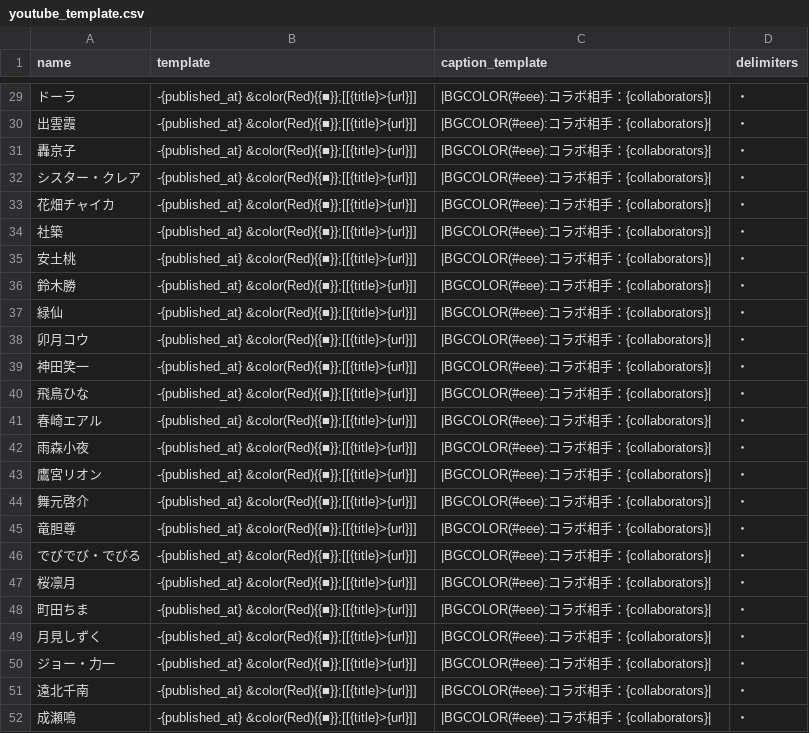
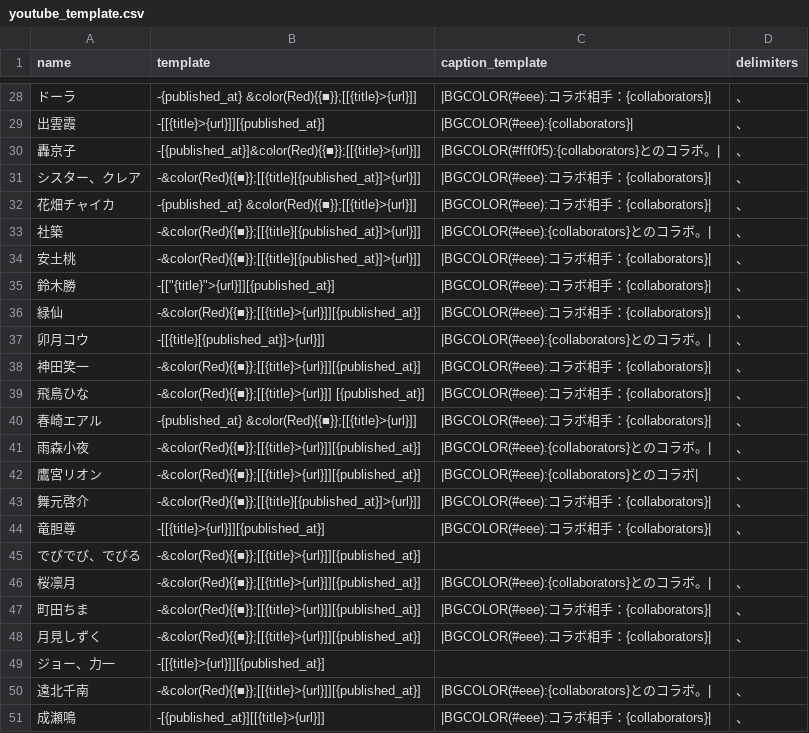
Before and after one commit to KarageAgeta/2434-youtube-wikiwiki, a CSV file: static/youtube_template.csv, drawn as a sheet; only a part is shown, gaps mark what is left out; the diff covers the shown part only.

Commit message:
[fix] Fix video list template
- Fix video list template ( before 統合後組 )

```diff
--- a/static/youtube_template.csv
+++ b/static/youtube_template.csv
@@ -29,24 +28,24 @@ name,template,caption_template,delimiters
-"ドーラ","-{published_at} &color(Red){{■}};[[{title}>{url}]]","|BGCOLOR(#eee):コラボ相手：{collaborators}|","・"
-"出雲霞","-{published_at} &color(Red){{■}};[[{title}>{url}]]","|BGCOLOR(#eee):コラボ相手：{collaborators}|","・"
-"轟京子","-{published_at} &color(Red){{■}};[[{title}>{url}]]","|BGCOLOR(#eee):コラボ相手：{collaborators}|","・"
-"シスター・クレア","-{published_at} &color(Red){{■}};[[{title}>{url}]]","|BGCOLOR(#eee):コラボ相手：{collaborators}|","・"
-"花畑チャイカ","-{published_at} &color(Red){{■}};[[{title}>{url}]]","|BGCOLOR(#eee):コラボ相手：{collaborators}|","・"
-"社築","-{published_at} &color(Red){{■}};[[{title}>{url}]]","|BGCOLOR(#eee):コラボ相手：{collaborators}|","・"
-"安土桃","-{published_at} &color(Red){{■}};[[{title}>{url}]]","|BGCOLOR(#eee):コラボ相手：{collaborators}|","・"
-"鈴木勝","-{published_at} &color(Red){{■}};[[{title}>{url}]]","|BGCOLOR(#eee):コラボ相手：{collaborators}|","・"
-"緑仙","-{published_at} &color(Red){{■}};[[{title}>{url}]]","|BGCOLOR(#eee):コラボ相手：{collaborators}|","・"
-"卯月コウ","-{published_at} &color(Red){{■}};[[{title}>{url}]]","|BGCOLOR(#eee):コラボ相手：{collaborators}|","・"
-"神田笑一","-{published_at} &color(Red){{■}};[[{title}>{url}]]","|BGCOLOR(#eee):コラボ相手：{collaborators}|","・"
-"飛鳥ひな","-{published_at} &color(Red){{■}};[[{title}>{url}]]","|BGCOLOR(#eee):コラボ相手：{collaborators}|","・"
-"春崎エアル","-{published_at} &color(Red){{■}};[[{title}>{url}]]","|BGCOLOR(#eee):コラボ相手：{collaborators}|","・"
-"雨森小夜","-{published_at} &color(Red){{■}};[[{title}>{url}]]","|BGCOLOR(#eee):コラボ相手：{collaborators}|","・"
-"鷹宮リオン","-{published_at} &color(Red){{■}};[[{title}>{url}]]","|BGCOLOR(#eee):コラボ相手：{collaborators}|","・"
-"舞元啓介","-{published_at} &color(Red){{■}};[[{title}>{url}]]","|BGCOLOR(#eee):コラボ相手：{collaborators}|","・"
-"竜胆尊","-{published_at} &color(Red){{■}};[[{title}>{url}]]","|BGCOLOR(#eee):コラボ相手：{collaborators}|","・"
-"でびでび・でびる","-{published_at} &color(Red){{■}};[[{title}>{url}]]","|BGCOLOR(#eee):コラボ相手：{collaborators}|","・"
-"桜凛月","-{published_at} &color(Red){{■}};[[{title}>{url}]]","|BGCOLOR(#eee):コラボ相手：{collaborators}|","・"
-"町田ちま","-{published_at} &color(Red){{■}};[[{title}>{url}]]","|BGCOLOR(#eee):コラボ相手：{collaborators}|","・"
-"月見しずく","-{published_at} &color(Red){{■}};[[{title}>{url}]]","|BGCOLOR(#eee):コラボ相手：{collaborators}|","・"
-"ジョー・力一","-{published_at} &color(Red){{■}};[[{title}>{url}]]","|BGCOLOR(#eee):コラボ相手：{collaborators}|","・"
-"遠北千南","-{published_at} &color(Red){{■}};[[{title}>{url}]]","|BGCOLOR(#eee):コラボ相手：{collaborators}|","・"
-"成瀬鳴","-{published_at} &color(Red){{■}};[[{title}>{url}]]","|BGCOLOR(#eee):コラボ相手：{collaborators}|","・"
+"ドーラ","-{published_at} &color(Red){{■}};[[{title}>{url}]]","|BGCOLOR(#eee):コラボ相手：{collaborators}|","、"
+"出雲霞","-[[{title}>{url}]][{published_at}]","|BGCOLOR(#eee):{collaborators}|","、"
+"轟京子","-[{published_at}]&color(Red){{■}};[[{title}>{url}]]","|BGCOLOR(#fff0f5):{collaborators}とのコラボ。|","、"
+"シスター、クレア","-&color(Red){{■}};[[{title}[{published_at}]>{url}]]","|BGCOLOR(#eee):コラボ相手：{collaborators}|","、"
+"花畑チャイカ","-{published_at} &color(Red){{■}};[[{title}>{url}]]","|BGCOLOR(#eee):コラボ相手：{collaborators}|","、"
+"社築","-&color(Red){{■}};[[{title}[{published_at}]>{url}]]","|BGCOLOR(#eee):{collaborators}とのコラボ。|","、"
+"安土桃","-&color(Red){{■}};[[{title}[{published_at}]>{url}]]","|BGCOLOR(#eee):コラボ相手：{collaborators}|","、"
+"鈴木勝","-[[""{title}"">{url}]][{published_at}]","|BGCOLOR(#eee):コラボ相手：{collaborators}|","、"
+"緑仙","-&color(Red){{■}};[[{title}>{url}]][{published_at}]","|BGCOLOR(#eee):コラボ相手：{collaborators}|","、"
+"卯月コウ","-[[{title}[{published_at}]>{url}]]","|BGCOLOR(#eee):{collaborators}とのコラボ。|","、"
+"神田笑一","-&color(Red){{■}};[[{title}>{url}]][{published_at}]","|BGCOLOR(#eee):コラボ相手：{collaborators}|","、"
+"飛鳥ひな","-&color(Red){{■}};[[{title}>{url}]] [{published_at}]","|BGCOLOR(#eee):コラボ相手：{collaborators}|","、"
+"春崎エアル","-{published_at} &color(Red){{■}};[[{title}>{url}]]","|BGCOLOR(#eee):コラボ相手：{collaborators}|","、"
+"雨森小夜","-&color(Red){{■}};[[{title}>{url}]][{published_at}]","|BGCOLOR(#eee):{collaborators}とのコラボ。|","、"
+"鷹宮リオン","-&color(Red){{■}};[[{title}>{url}]][{published_at}]","|BGCOLOR(#eee):{collaborators}とのコラボ|","、"
+"舞元啓介","-&color(Red){{■}};[[{title}[{published_at}]>{url}]]","|BGCOLOR(#eee):コラボ相手：{collaborators}|","、"
+"竜胆尊","-[[{title}>{url}]][{published_at}]","|BGCOLOR(#eee):コラボ相手：{collaborators}|","、"
+"でびでび、でびる","-&color(Red){{■}};[[{title}>{url}]][{published_at}]","",""
+"桜凛月","-&color(Red){{■}};[[{title}>{url}]][{published_at}]","|BGCOLOR(#eee):{collaborators}とのコラボ。|","、"
+"町田ちま","-&color(Red){{■}};[[{title}>{url}]][{published_at}]","|BGCOLOR(#eee):コラボ相手：{collaborators}|","、"
+"月見しずく","-&color(Red){{■}};[[{title}>{url}]][{published_at}]","|BGCOLOR(#eee):コラボ相手：{collaborators}|","、"
+"ジョー、力一","-[[{title}>{url}]][{published_at}]","",""
+"遠北千南","-&color(Red){{■}};[[{title}>{url}]][{published_at}]","|BGCOLOR(#eee):{collaborators}とのコラボ。|","、"
+"成瀬鳴","-[{published_at}][[{title}>{url}]]","|BGCOLOR(#eee):コラボ相手：{collaborators}|","、"
```
Also changed, not shown: 1 added row, 2 removed rows and 109 edited cells elsewhere in this file.
